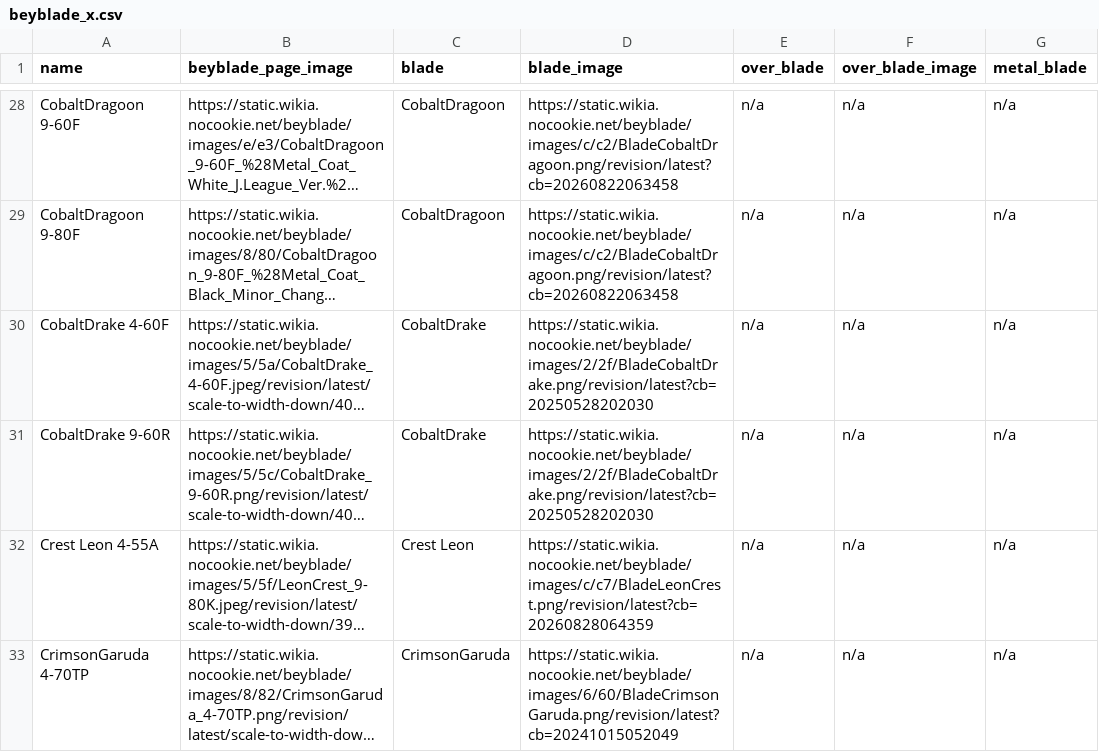
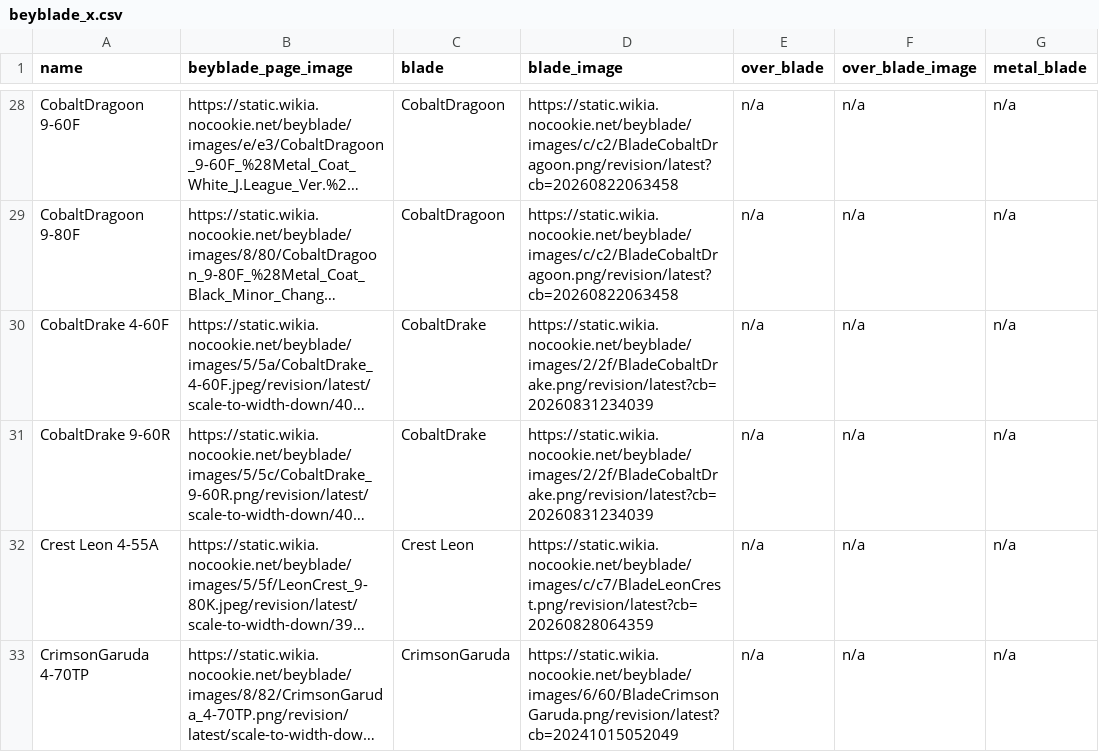
Before and after one commit to OneDime/Software-Beyblade, a CSV file: beyblade_x.csv, drawn as a sheet; only a part is shown, gaps mark what is left out; long unchanged cells end in …; the diff covers the shown part only; the diff names each change by its address in the sheet, - before the commit and + after, or states it on an @@ line.

```diff
--- a/beyblade_x.csv
+++ b/beyblade_x.csv
-D30:D31 (blade_image): https://static.wikia.nocookie.net/beyblade/images/2/2f/BladeCobaltDrake.png/revision/latest?cb=20250528202030
+D30:D31 (blade_image): https://static.wikia.nocookie.net/beyblade/images/2/2f/BladeCobaltDrake.png/revision/latest?cb=20260831234039
```
Also changed, not shown: 12 edited cells elsewhere in this file, 5 other files.
